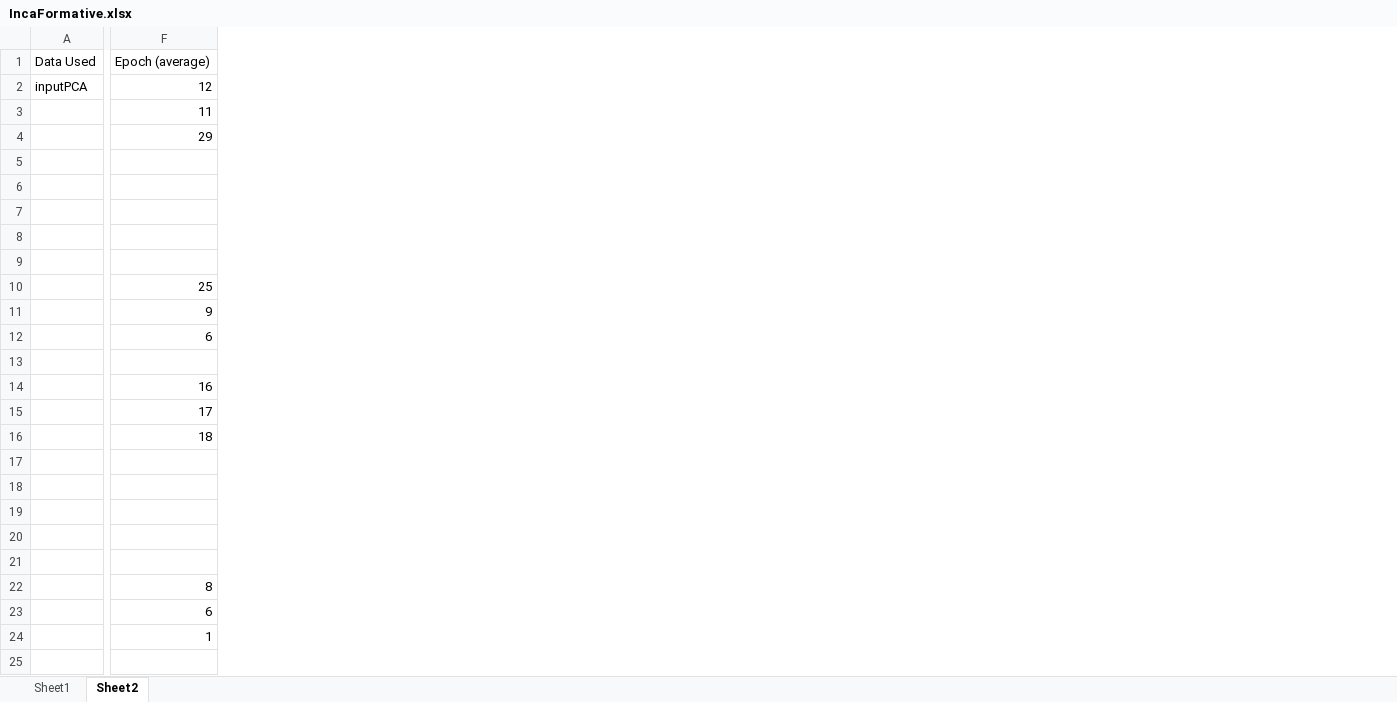
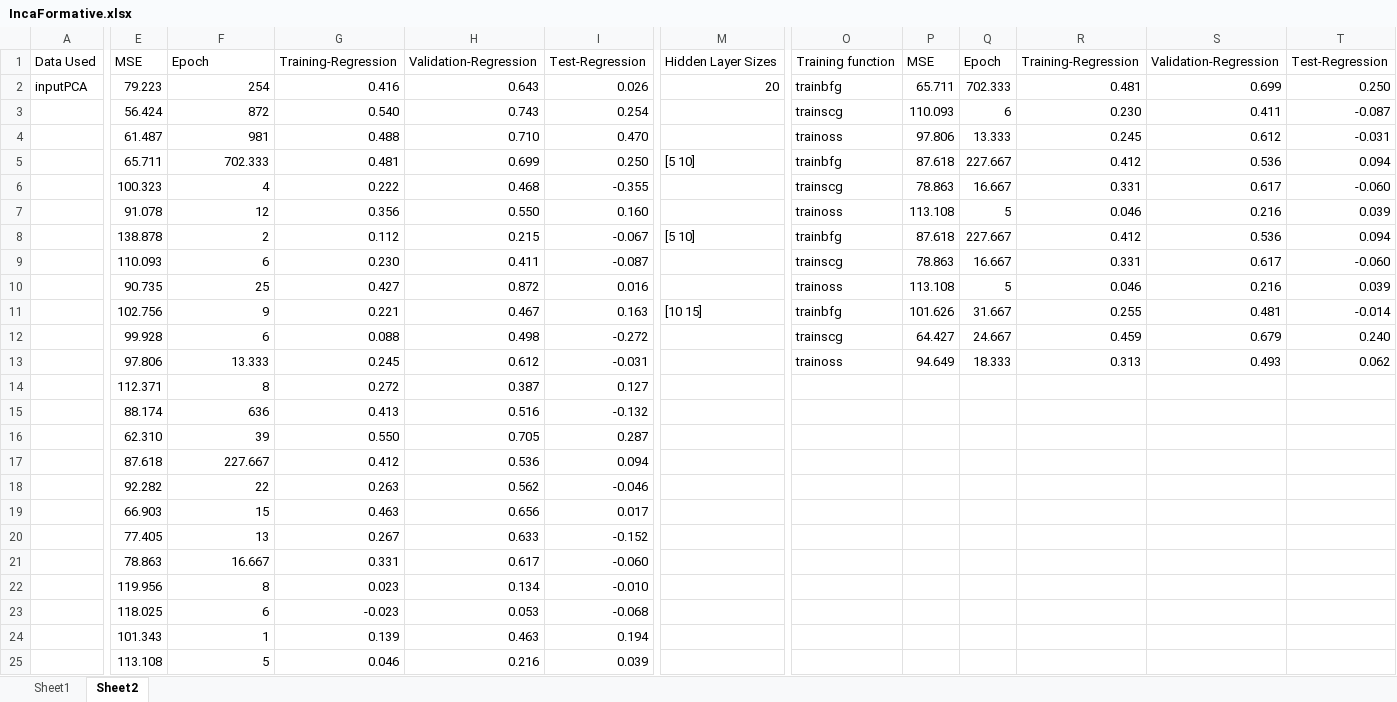
Before and after one commit to sd1064/INCAFormative, an Excel workbook: IncaFormative.xlsx, sheet Sheet2, drawn as a sheet; only a part is shown, gaps mark what is left out; values as stored, in another font and other column widths than the file's, no cell formats; rows hold the shown columns only; the diff covers the shown part only; the diff names each change by its address in the sheet, - before the commit and + after, or states it on an @@ line.

```diff
--- a/IncaFormative.xlsx (sheet Sheet2)
+++ b/IncaFormative.xlsx (sheet Sheet2)
+column E, rows 1-25: MSE | 79.223 | 56.424 | 61.487 | 65.711 | 100.323 | 91.078 | 138.878 | 110.093 | 90.735 | 102.756 | 99.928 | 97.806 | 112.371 | 88.174 | 62.310 | 87.618 | 92.282 | 66.903 | 77.405 | 78.863 | 119.956 | 118.025 | 101.343 | 113.108
+column G, rows 1-25: Training-Regression | 0.416 | 0.540 | 0.488 | 0.481 | 0.222 | 0.356 | 0.112 | 0.230 | 0.427 | 0.221 | 0.088 | 0.245 | 0.272 | 0.413 | 0.550 | 0.412 | 0.263 | 0.463 | 0.267 | 0.331 | 0.023 | -0.023 | 0.139 | 0.046
+column H, rows 1-25: Validation-Regression | 0.643 | 0.743 | 0.710 | 0.699 | 0.468 | 0.550 | 0.215 | 0.411 | 0.872 | 0.467 | 0.498 | 0.612 | 0.387 | 0.516 | 0.705 | 0.536 | 0.562 | 0.656 | 0.633 | 0.617 | 0.134 | 0.053 | 0.463 | 0.216
+column I, rows 1-25: Test-Regression | 0.026 | 0.254 | 0.470 | 0.250 | -0.355 | 0.160 | -0.067 | -0.087 | 0.016 | 0.163 | -0.272 | -0.031 | 0.127 | -0.132 | 0.287 | 0.094 | -0.046 | 0.017 | -0.152 | -0.060 | -0.010 | -0.068 | 0.194 | 0.039
+column M, rows 1-11: Hidden Layer Sizes | 20 |  |  | [5 10] |  |  | [5 10] |  |  | [10 15]
+column O, rows 1-13: Training function | trainbfg | trainscg | trainoss | trainbfg | trainscg | trainoss | trainbfg | trainscg | trainoss | trainbfg | trainscg | trainoss
+column P, rows 1-13: MSE | 65.711 | 110.093 | 97.806 | 87.618 | 78.863 | 113.108 | 87.618 | 78.863 | 113.108 | 101.626 | 64.427 | 94.649
+column Q, rows 1-13: Epoch | 702.333 | 6 | 13.333 | 227.667 | 16.667 | 5 | 227.667 | 16.667 | 5 | 31.667 | 24.667 | 18.333
+column R, rows 1-13: Training-Regression | 0.481 | 0.230 | 0.245 | 0.412 | 0.331 | 0.046 | 0.412 | 0.331 | 0.046 | 0.255 | 0.459 | 0.313
+column S, rows 1-13: Validation-Regression | 0.699 | 0.411 | 0.612 | 0.536 | 0.617 | 0.216 | 0.536 | 0.617 | 0.216 | 0.481 | 0.679 | 0.493
+column T, rows 1-13: Test-Regression | 0.250 | -0.087 | -0.031 | 0.094 | -0.060 | 0.039 | 0.094 | -0.060 | 0.039 | -0.014 | 0.240 | 0.062
-F1: Epoch (average)
+F1: Epoch
-F2: 12
+F2: 254
-F3: 11
+F3: 872
-F4: 29
+F4: 981
-F5: (empty)
+F5: 702.333
-F6: (empty)
+F6: 4
-row 7: (empty)
+row 7:  | 91.078 | 12 | 0.356 | 0.550 | 0.160 |  | trainoss | 113.108 | 5 | 0.046 | 0.216 | 0.039
-row 8: (empty)
+row 8:  | 138.878 | 2 | 0.112 | 0.215 | -0.067 | [5 10] | trainbfg | 87.618 | 227.667 | 0.412 | 0.536 | 0.094
-F9: (empty)
+F9: 6
-F13: (empty)
+F13: 13.333
-F14: 16
+F14: 8
-F15: 17
+F15: 636
-F16: 18
+F16: 39
-F17: (empty)
+F17: 227.667
-F18: (empty)
+F18: 22
-row 19: (empty)
+row 19:  | 66.903 | 15 | 0.463 | 0.656 | 0.017
-row 20: (empty)
+row 20:  | 77.405 | 13 | 0.267 | 0.633 | -0.152
-F21: (empty)
+F21: 16.667
-F25: (empty)
+F25: 5
```
Also changed, not shown: 3 added rows, 3 removed rows, 4 added columns, 4 removed columns and 14 edited cells elsewhere in this sheet, sheet Sheet1, cell formats, 43 other files.
